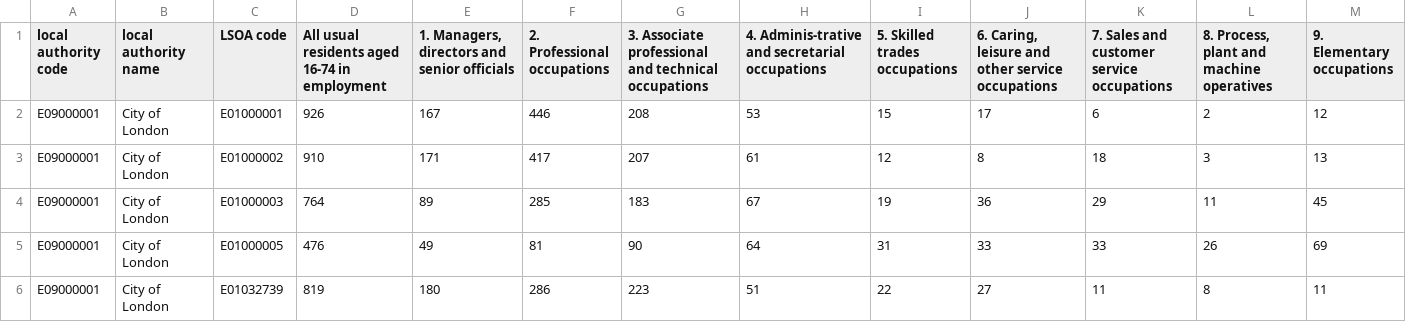
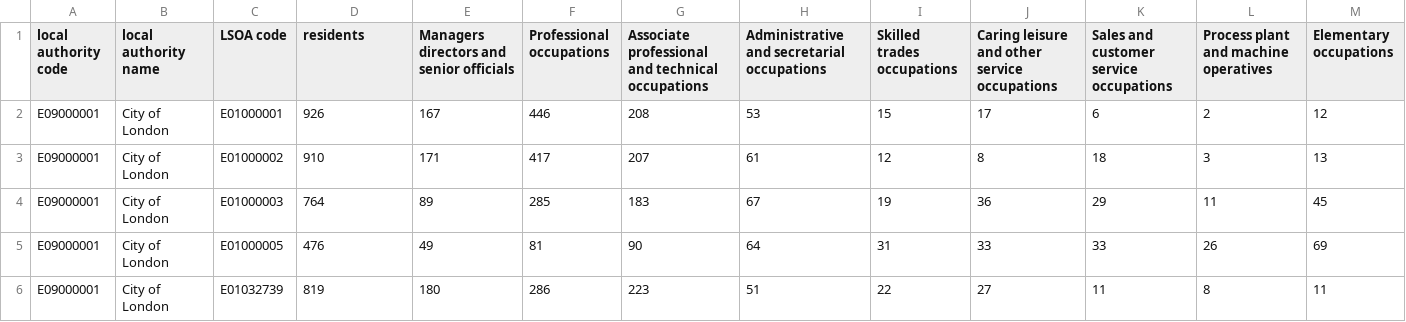
Before and after one commit to SonicLiam/cw1, a CSV file: data/csv/Occupation-2011.csv (was data/csv/occupation-2011.csv), drawn as a sheet; only a part is shown.

```diff
--- a/data/csv/occupation-2011.csv
+++ b/data/csv/Occupation-2011.csv
@@ -1,2 +1,2 @@
-local authority code,local authority name,LSOA code,All usual residents aged 16-74 in employment,"1. Managers, directors and senior officials",2. Professional occupations,3. Associate professional and technical occupations,4. Adminis-trative and secretarial occupations,5. Skilled trades occupations,"6. Caring, leisure and other service occupations",7. Sales and customer service occupations,"8. Process, plant and machine operatives",9. Elementary occupations
+local authority code,local authority name,LSOA code,residents,Managers directors and senior officials,Professional occupations,Associate professional and technical occupations,Administrative and secretarial occupations,Skilled trades occupations,Caring leisure and other service occupations,Sales and customer service occupations,Process plant and machine operatives,Elementary occupations
 E09000001,City of London,E01000001,926,167,446,208,53,15,17,6,2,12
```
Also changed, not shown: data/csv/DistanceTravelledToWork-2011.csv, data/csv/DistanceTravelledToWork-2021.csv, 28 other files.
